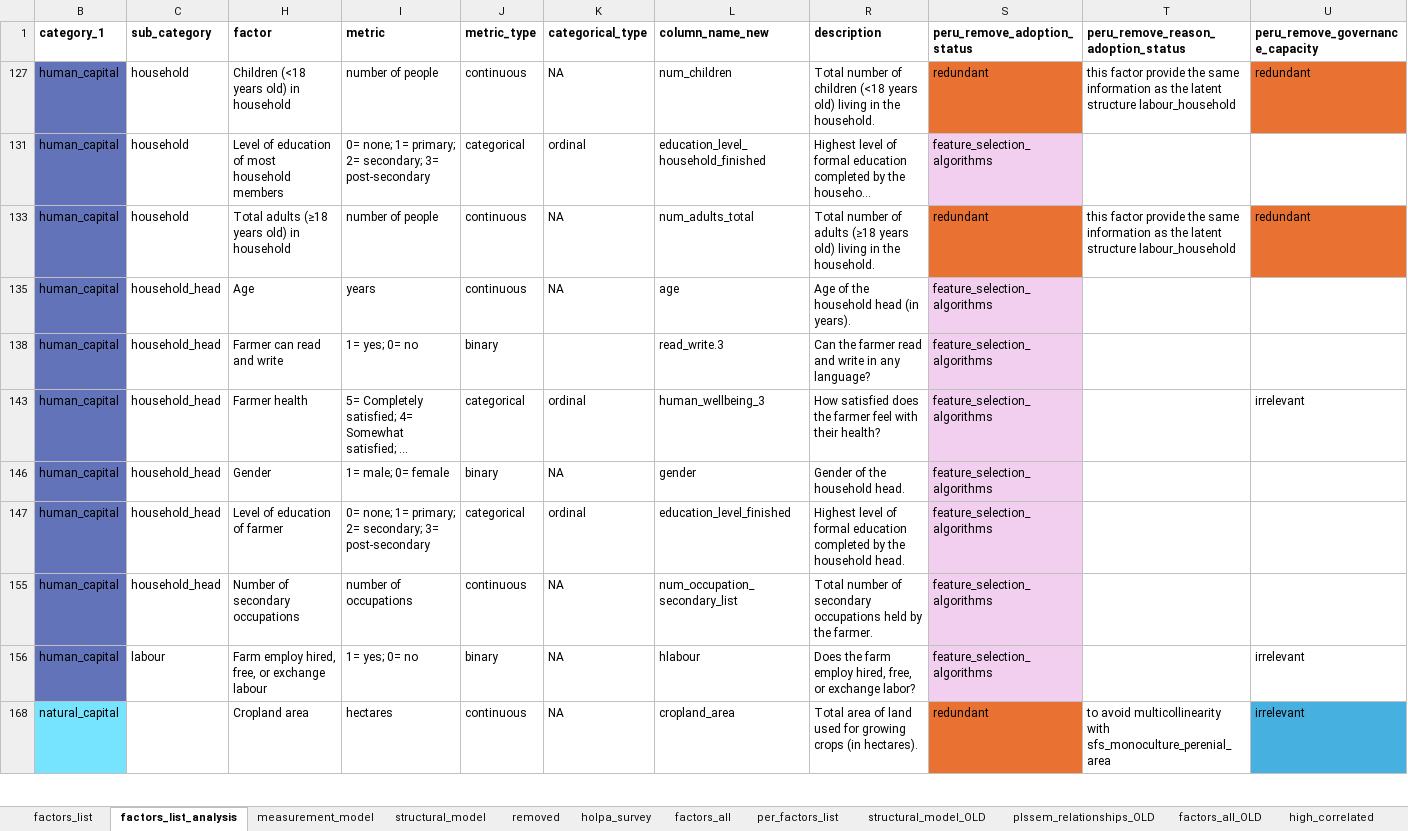
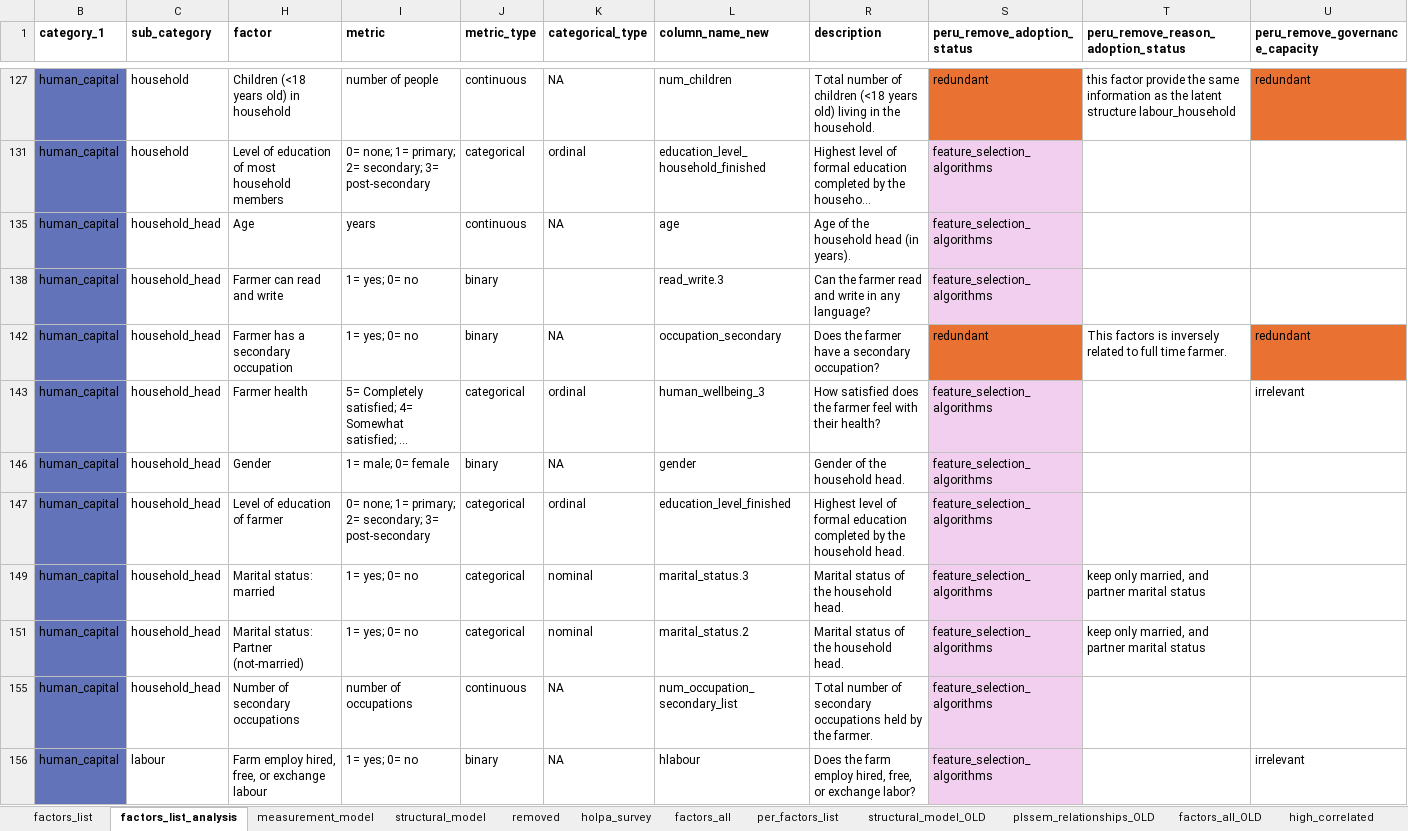
Before and after one commit to andreacsanchezb10/HOLPA_factors_influencing_adoption_dfs, an Excel workbook: factors_list.xlsx, sheet factors_list_analysis, drawn as a sheet; only a part is shown, gaps mark what is left out; the shorter side is filled out with more unchanged rows; long unchanged cells end in …; values as stored, in another font and other column widths than the file's, no borders; table styles not drawn; removed rows and columns are numbered as before the commit, all else as after; rows hold the shown columns only; the diff covers the shown part only; the diff names each change by its address in the sheet, - before the commit and + after, or states it on an @@ line.

```diff
--- a/factors_list.xlsx (sheet factors_list_analysis)
+++ b/factors_list.xlsx (sheet factors_list_analysis)
@@ row 133 hidden: human_capital | household | Total adults (≥18 years old) in household | number of people | continuous | NA | num_adults_total | Total number of adults (≥18 years old) living in the household. | redundant | this factor provide the same information as the latent structure labour_household | redundant @@
@@ row 142 unhidden: human_capital | household_head | Farmer has a secondary occupation | 1= yes; 0= no | binary | NA | occupation_secondary | Does the farmer have a secondary occupation? | redundant | This factors is inversely related to full time farmer. | redundant @@
@@ row 149 unhidden: human_capital | household_head | Marital status: married | 1= yes; 0= no | categorical | nominal | marital_status.3 | Marital status of the household head. | feature_selection_algorithms | keep only married, and partner marital status @@
@@ row 151 unhidden: human_capital | household_head | Marital status: Partner (not-married) | 1= yes; 0= no | categorical | nominal | marital_status.2 | Marital status of the household head. | feature_selection_algorithms | keep only married, and partner marital status @@
```
Also changed, not shown: 78 hidden or unhidden rows elsewhere in this sheet, sheet structural_model, 18 other files.
